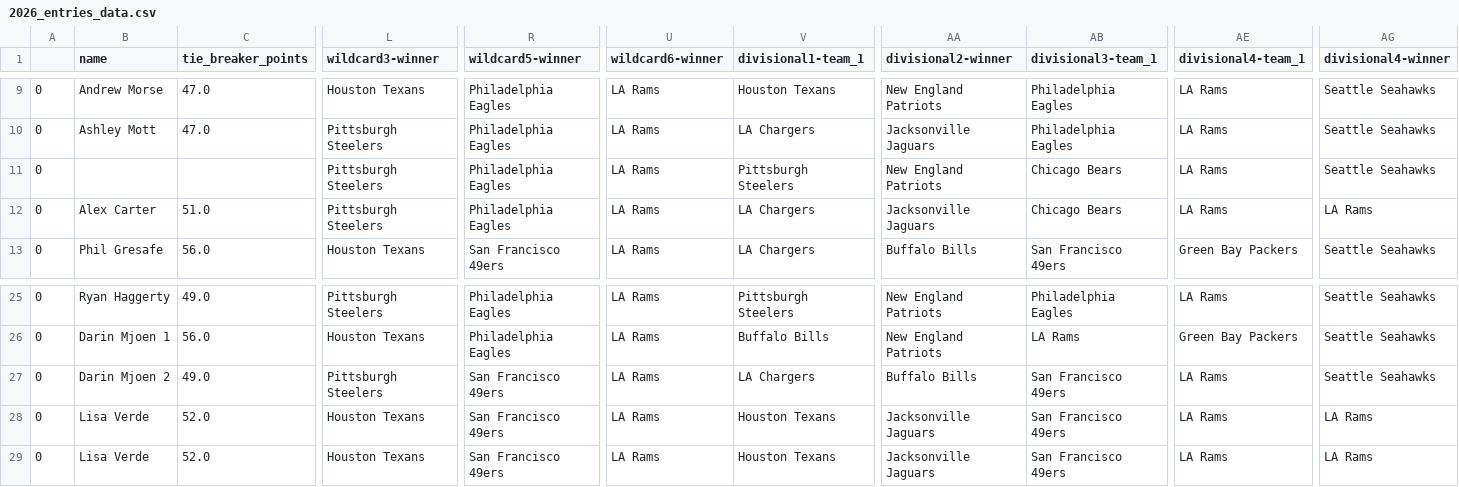
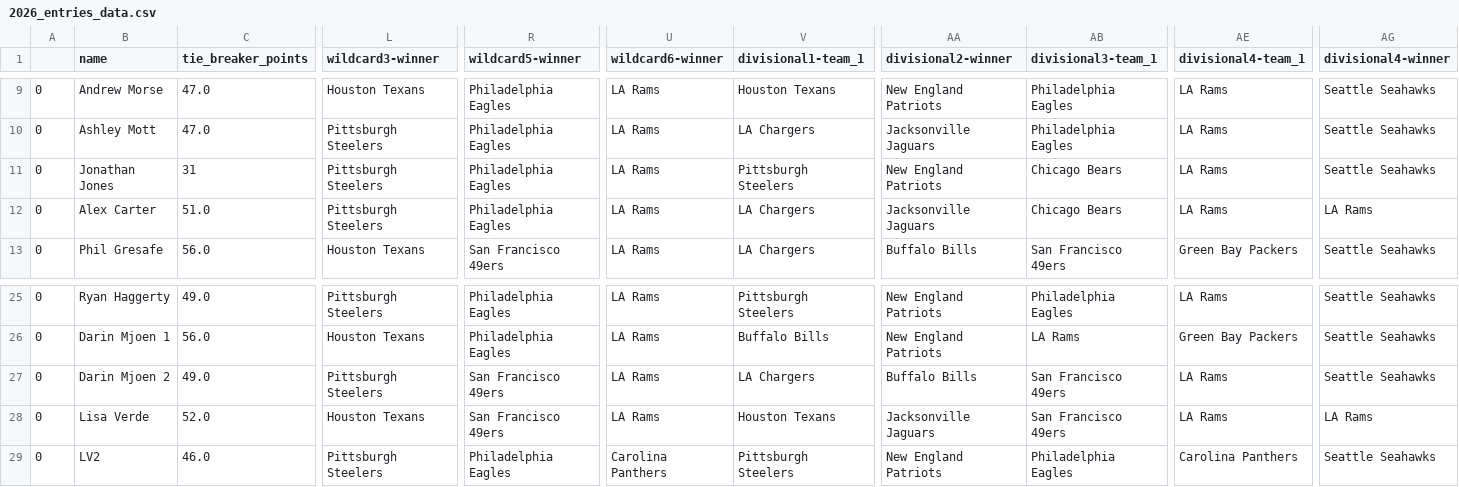
Before and after one commit to Naga2002/nfl-playoff-bracket-contest, a CSV file: output/2026_entries_data.csv, drawn as a sheet; only a part is shown, gaps mark what is left out; the diff covers the shown part only; the diff names each change by its address in the sheet, - before the commit and + after, or states it on an @@ line.

```diff
--- a/output/2026_entries_data.csv
+++ b/output/2026_entries_data.csv
-B11 (name): (empty)
+B11 (name): Jonathan Jones
-C11 (tie_breaker_points): (empty)
+C11 (tie_breaker_points): 31
-B29 (name): Lisa Verde
+B29 (name): LV2
-C29 (tie_breaker_points): 52.0
+C29 (tie_breaker_points): 46.0
-L29 (wildcard3-winner): Houston Texans
+L29 (wildcard3-winner): Pittsburgh Steelers
-R29 (wildcard5-winner): San Francisco 49ers
+R29 (wildcard5-winner): Philadelphia Eagles
-U29 (wildcard6-winner): LA Rams
+U29 (wildcard6-winner): Carolina Panthers
-V29 (divisional1-team_1): Houston Texans
+V29 (divisional1-team_1): Pittsburgh Steelers
-AA29 (divisional2-winner): Jacksonville Jaguars
+AA29 (divisional2-winner): New England Patriots
-AB29 (divisional3-team_1): San Francisco 49ers
+AB29 (divisional3-team_1): Philadelphia Eagles
-AE29 (divisional4-team_1): LA Rams
+AE29 (divisional4-team_1): Carolina Panthers
-AG29 (divisional4-winner): LA Rams
+AG29 (divisional4-winner): Seattle Seahawks
```
Also changed, not shown: 7 edited cells elsewhere in this file, 1 other file.
